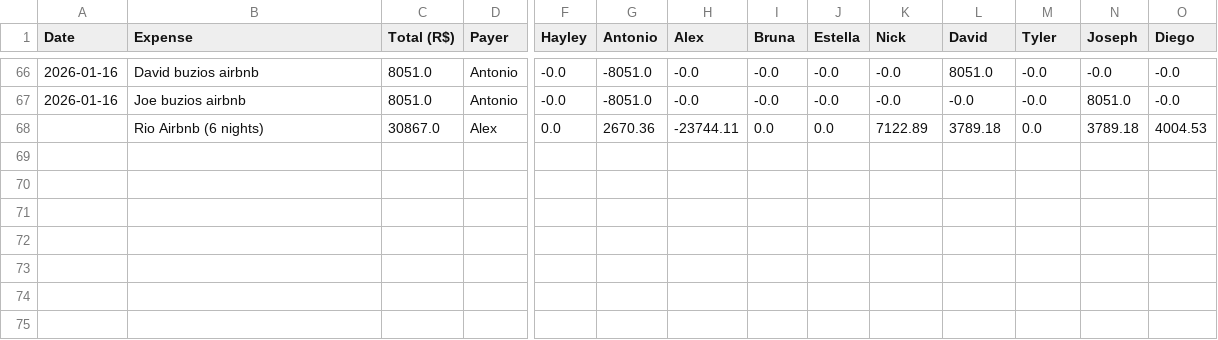
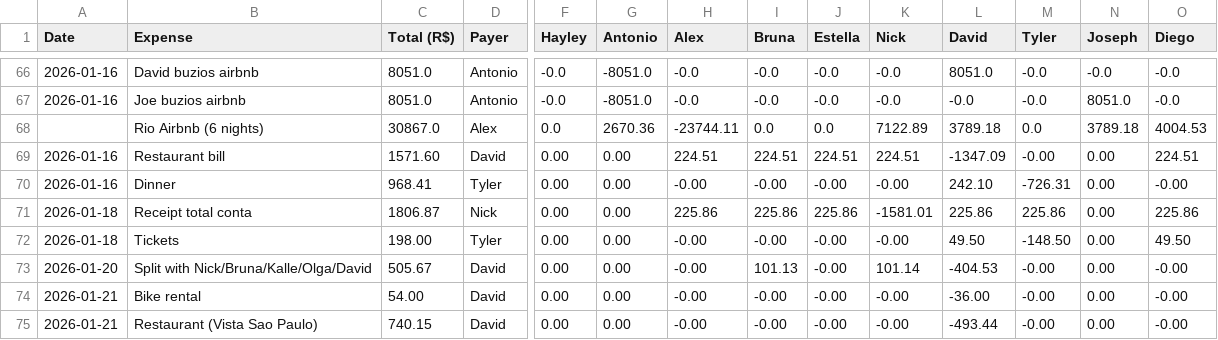
Before and after one commit to dmihal/brazil-expenses, a CSV file: complete_expense_list.csv, drawn as a sheet; only a part is shown, gaps mark what is left out; rows hold the shown columns only; the diff names each change by its address in the sheet, - before the commit and + after, or states it on an @@ line.

Commit message:
Merge SP expenses & re-settle

```diff
--- a/complete_expense_list.csv
+++ b/complete_expense_list.csv
+row 69: 2026-01-16 | Restaurant bill | 1571.60 | David | 0.00 | 0.00 | 224.51 | 224.51 | 224.51 | 224.51 | -1347.09 | -0.00 | 0.00 | 224.51
+row 70: 2026-01-16 | Dinner | 968.41 | Tyler | 0.00 | 0.00 | -0.00 | -0.00 | -0.00 | -0.00 | 242.10 | -726.31 | 0.00 | -0.00
+row 71: 2026-01-18 | Receipt total conta | 1806.87 | Nick | 0.00 | 0.00 | 225.86 | 225.86 | 225.86 | -1581.01 | 225.86 | 225.86 | 0.00 | 225.86
+row 72: 2026-01-18 | Tickets | 198.00 | Tyler | 0.00 | 0.00 | -0.00 | -0.00 | -0.00 | -0.00 | 49.50 | -148.50 | 0.00 | 49.50
+row 73: 2026-01-20 | Split with Nick/Bruna/Kalle/Olga/David | 505.67 | David | 0.00 | 0.00 | -0.00 | 101.13 | -0.00 | 101.14 | -404.53 | -0.00 | 0.00 | -0.00
+row 74: 2026-01-21 | Bike rental | 54.00 | David | 0.00 | 0.00 | -0.00 | -0.00 | -0.00 | -0.00 | -36.00 | -0.00 | 0.00 | -0.00
+row 75: 2026-01-21 | Restaurant (Vista Sao Paulo) | 740.15 | David | 0.00 | 0.00 | -0.00 | -0.00 | -0.00 | -0.00 | -493.44 | -0.00 | 0.00 | -0.00
```
Also changed, not shown: 1 other file.
